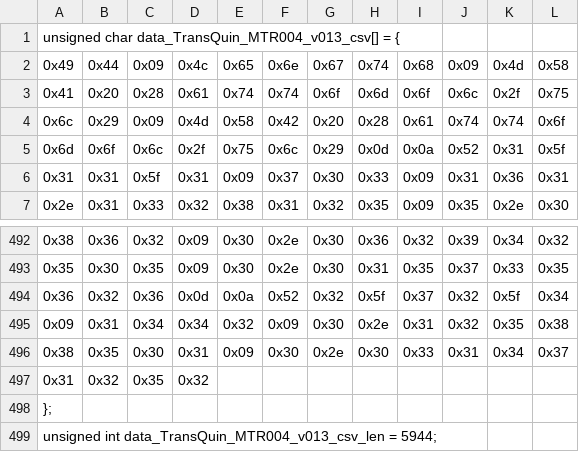
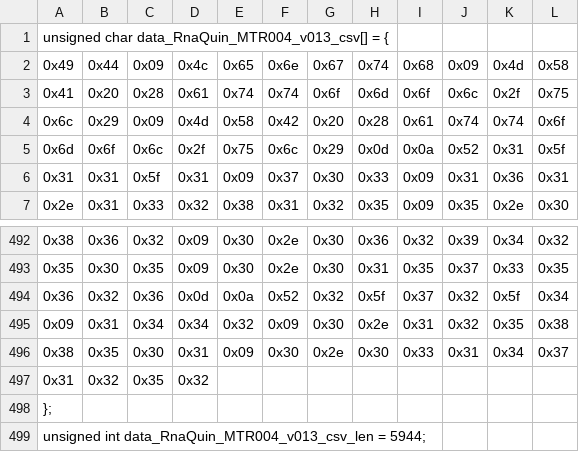
Before and after one commit to Biocodings/Anaquin, a CSV file: src/resources/MTR004.v013.csv, drawn as a sheet; only a part is shown, gaps mark what is left out.

```diff
--- a/src/resources/MTR004.v013.csv
+++ b/src/resources/MTR004.v013.csv
@@ -1,2 +1,2 @@
-unsigned char data_TransQuin_MTR004_v013_csv[] = {
+unsigned char data_RnaQuin_MTR004_v013_csv[] = {
   0x49, 0x44, 0x09, 0x4c, 0x65, 0x6e, 0x67, 0x74, 0x68, 0x09, 0x4d, 0x58,
@@ -498,2 +498,2 @@ unsigned char data_TransQuin_MTR004_v013_csv[] = {
 };
-unsigned int data_TransQuin_MTR004_v013_csv_len = 5944;
+unsigned int data_RnaQuin_MTR004_v013_csv_len = 5944;
```
Also changed, not shown: src/resources/MTR002.v013.csv, src/resources/MTR003.v013.csv, 13 other files.
